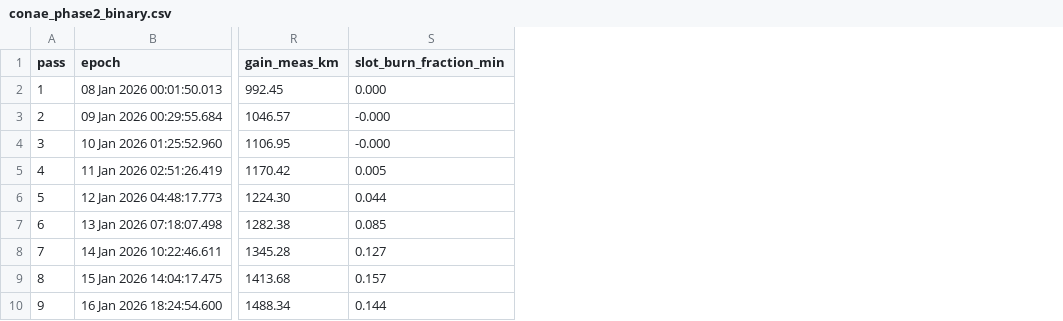
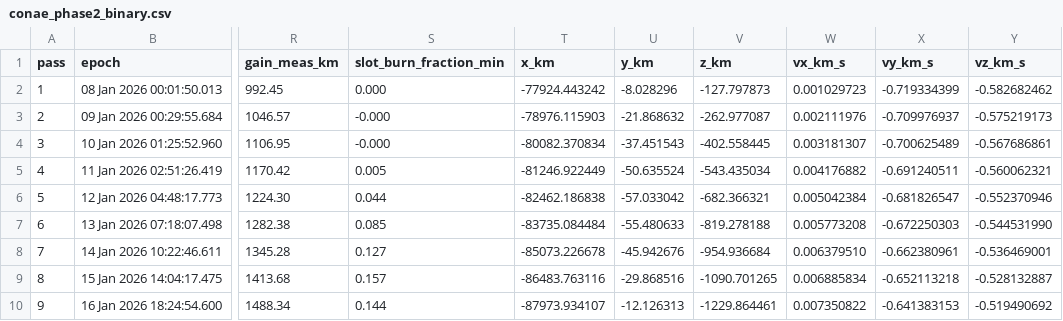
Before and after one commit to ginomoretta-creator/qalunar, a CSV file: scripts/figures/conae_phase2_binary.csv, drawn as a sheet; only a part is shown, gaps mark what is left out; the diff names each change by its address in the sheet, - before the commit and + after, or states it on an @@ line.

```diff
--- a/scripts/figures/conae_phase2_binary.csv
+++ b/scripts/figures/conae_phase2_binary.csv
+column T (x_km), rows 2-10: -77924.443242 | -78976.115903 | -80082.370834 | -81246.922449 | -82462.186838 | -83735.084484 | -85073.226678 | -86483.763116 | -87973.934107
+column U (y_km), rows 2-10: -8.028296 | -21.868632 | -37.451543 | -50.635524 | -57.033042 | -55.480633 | -45.942676 | -29.868516 | -12.126313
+column V (z_km), rows 2-10: -127.797873 | -262.977087 | -402.558445 | -543.435034 | -682.366321 | -819.278188 | -954.936684 | -1090.701265 | -1229.864461
+column W (vx_km_s), rows 2-10: 0.001029723 | 0.002111976 | 0.003181307 | 0.004176882 | 0.005042384 | 0.005773208 | 0.006379510 | 0.006885834 | 0.007350822
+column X (vy_km_s), rows 2-10: -0.719334399 | -0.709976937 | -0.700625489 | -0.691240511 | -0.681826547 | -0.672250303 | -0.662380961 | -0.652113218 | -0.641383153
+column Y (vz_km_s), rows 2-10: -0.582682462 | -0.575219173 | -0.567686861 | -0.560062321 | -0.552370946 | -0.544531990 | -0.536469001 | -0.528132887 | -0.519490692
```
Also changed, not shown: 5 other files.
